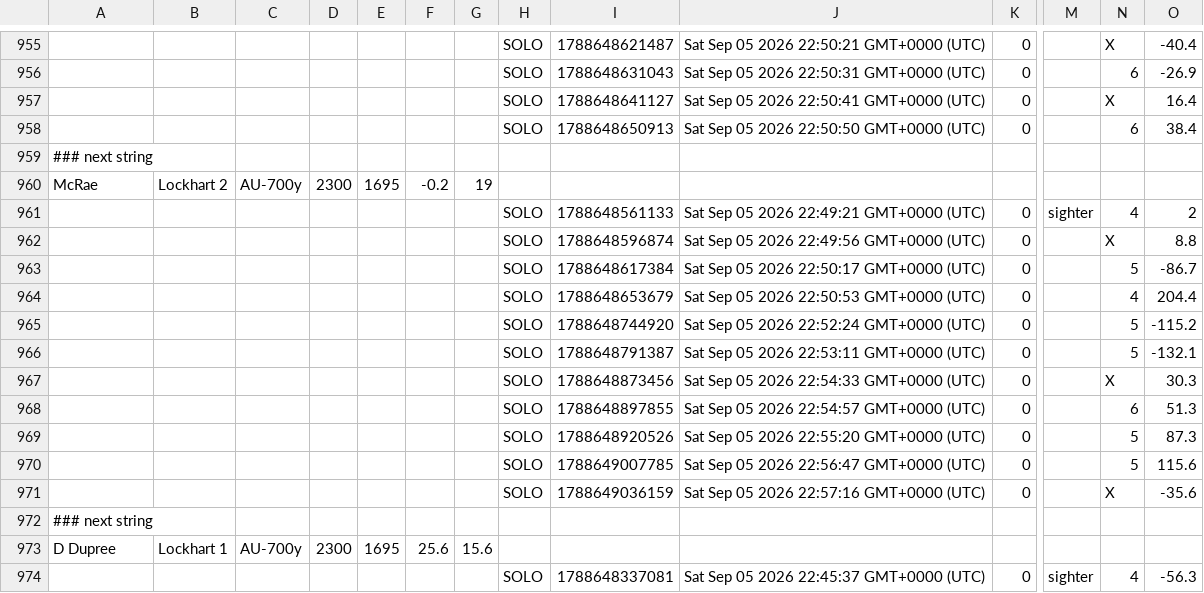
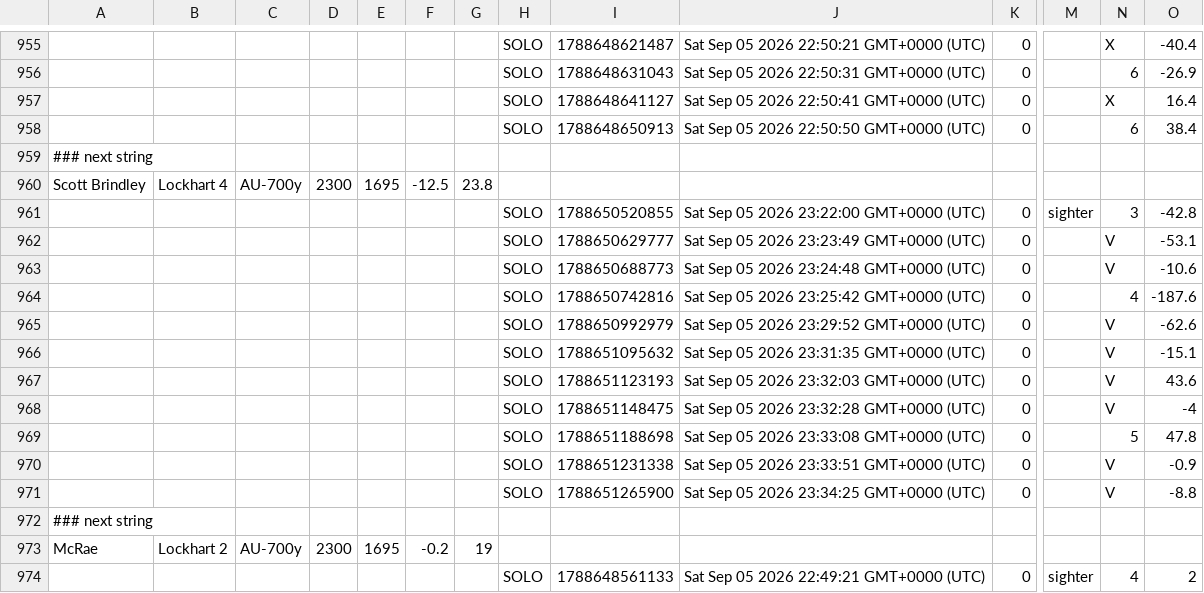
Before and after one commit to RMc-Explorers/ExplorersRC_OPM_2026, a CSV file: ExplorersOPM1.csv, drawn as a sheet; only a part is shown, gaps mark what is left out; the shorter side is filled out with more unchanged rows; rows hold the shown columns only; the diff names each change by its address in the sheet, - before the commit and + after, or states it on an @@ line.

Commit message:
Add files via upload

```diff
--- a/ExplorersOPM1.csv
+++ b/ExplorersOPM1.csv
+row 960: Scott Brindley | Lockhart 4 | AU-700y | 2300 | 1695 | -12.5 | 23.8
+row 961:  |  |  |  |  |  |  | SOLO | 1788650520855 | Sat Sep 05 2026 23:22:00 GMT+0000 (UTC) | 0 | sighter | 3 | -42.8
+row 962:  |  |  |  |  |  |  | SOLO | 1788650629777 | Sat Sep 05 2026 23:23:49 GMT+0000 (UTC) | 0 |  | V | -53.1
+row 963:  |  |  |  |  |  |  | SOLO | 1788650688773 | Sat Sep 05 2026 23:24:48 GMT+0000 (UTC) | 0 |  | V | -10.6
+row 964:  |  |  |  |  |  |  | SOLO | 1788650742816 | Sat Sep 05 2026 23:25:42 GMT+0000 (UTC) | 0 |  | 4 | -187.6
+row 965:  |  |  |  |  |  |  | SOLO | 1788650992979 | Sat Sep 05 2026 23:29:52 GMT+0000 (UTC) | 0 |  | V | -62.6
+row 966:  |  |  |  |  |  |  | SOLO | 1788651095632 | Sat Sep 05 2026 23:31:35 GMT+0000 (UTC) | 0 |  | V | -15.1
+row 967:  |  |  |  |  |  |  | SOLO | 1788651123193 | Sat Sep 05 2026 23:32:03 GMT+0000 (UTC) | 0 |  | V | 43.6
+row 968:  |  |  |  |  |  |  | SOLO | 1788651148475 | Sat Sep 05 2026 23:32:28 GMT+0000 (UTC) | 0 |  | V | -4
+row 969:  |  |  |  |  |  |  | SOLO | 1788651188698 | Sat Sep 05 2026 23:33:08 GMT+0000 (UTC) | 0 |  | 5 | 47.8
+row 970:  |  |  |  |  |  |  | SOLO | 1788651231338 | Sat Sep 05 2026 23:33:51 GMT+0000 (UTC) | 0 |  | V | -0.9
+row 971:  |  |  |  |  |  |  | SOLO | 1788651265900 | Sat Sep 05 2026 23:34:25 GMT+0000 (UTC) | 0 |  | V | -8.8
+row 972: ### next string
```
